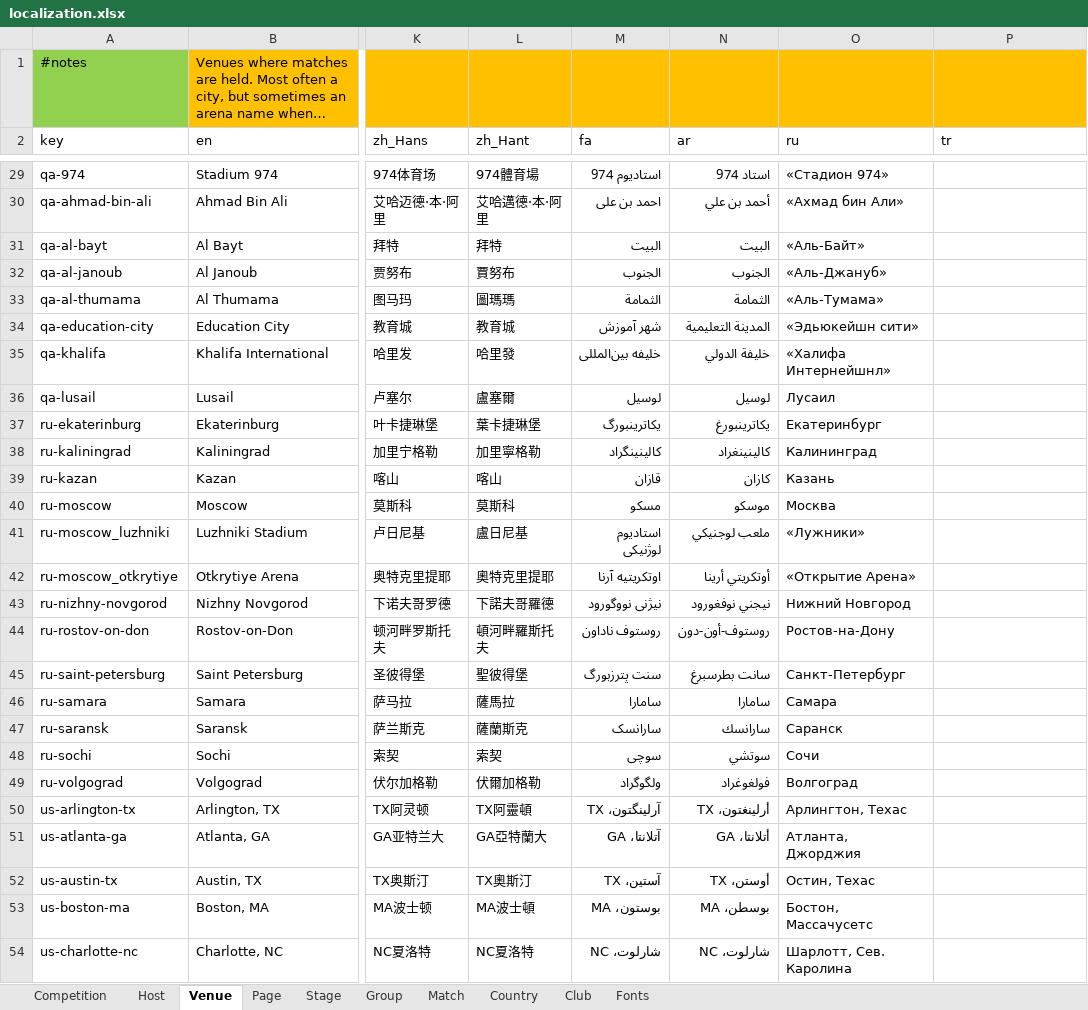
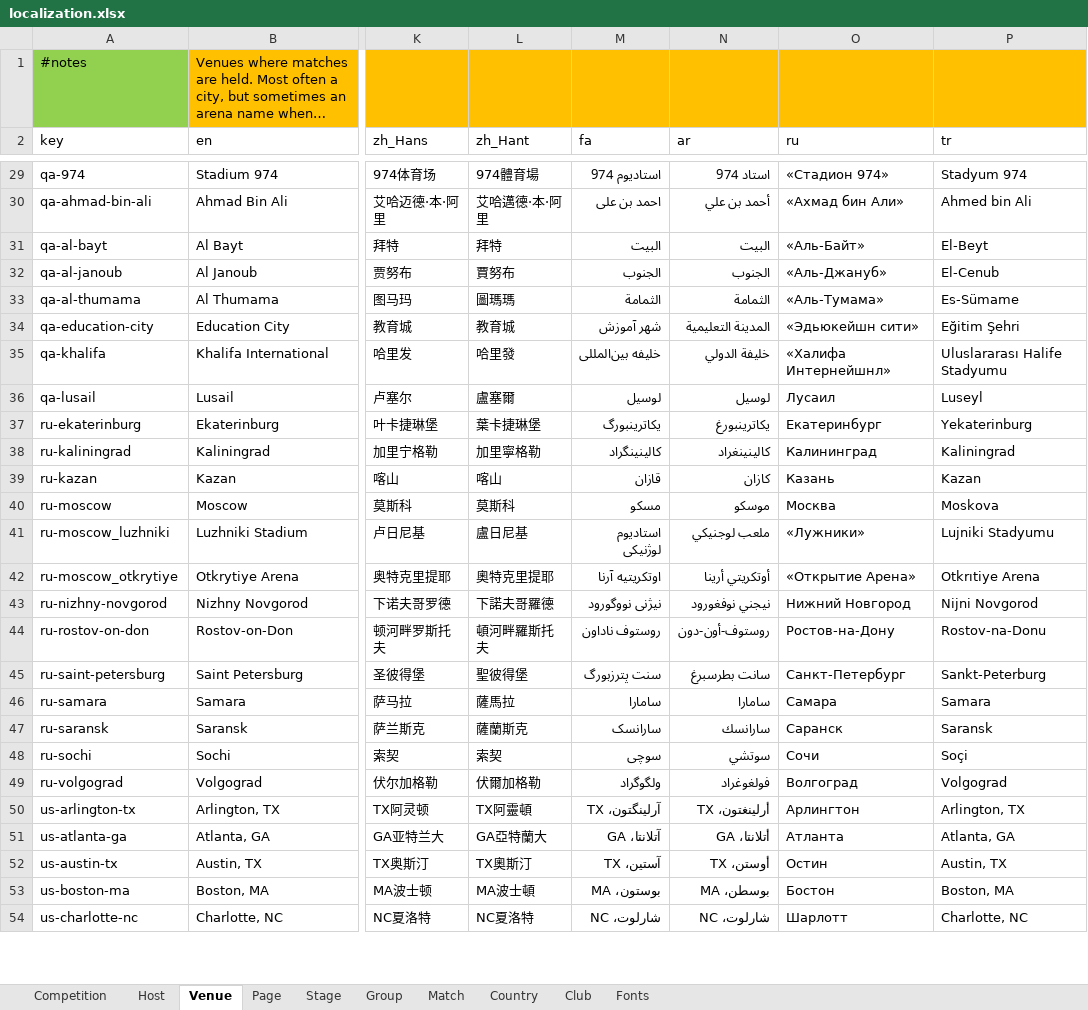
Before and after one commit to bruceoberg/soccer-tourney-poster, an Excel workbook: src/stp/database/localization.xlsx, sheet Venue, drawn as a sheet; only a part is shown, gaps mark what is left out; long unchanged cells end in …; values as stored, in another font and other column widths than the file's, no borders; table styles not drawn; the diff covers the shown part only; the diff names each change by its address in the sheet, - before the commit and + after, or states it on an @@ line.

Commit message:
venues - turkish text and russian corrections

```diff
--- a/src/stp/database/localization.xlsx (sheet Venue)
+++ b/src/stp/database/localization.xlsx (sheet Venue)
-P29 (tr): (empty)
+P29 (tr): Stadyum 974
-P30 (tr): (empty)
+P30 (tr): Ahmed bin Ali
-P31 (tr): (empty)
+P31 (tr): El-Beyt
-P32 (tr): (empty)
+P32 (tr): El-Cenub
-P33 (tr): (empty)
+P33 (tr): Es-Sümame
-P34 (tr): (empty)
+P34 (tr): Eğitim Şehri
-P35 (tr): (empty)
+P35 (tr): Uluslararası Halife Stadyumu
-P36 (tr): (empty)
+P36 (tr): Luseyl
-P37 (tr): (empty)
+P37 (tr): Yekaterinburg
-P38 (tr): (empty)
+P38 (tr): Kaliningrad
-P39 (tr): (empty)
+P39 (tr): Kazan
-P40 (tr): (empty)
+P40 (tr): Moskova
-P41 (tr): (empty)
+P41 (tr): Lujniki Stadyumu
-P42 (tr): (empty)
+P42 (tr): Otkrıtiye Arena
-P43 (tr): (empty)
+P43 (tr): Nijni Novgorod
-P44 (tr): (empty)
+P44 (tr): Rostov-na-Donu
-P45 (tr): (empty)
+P45 (tr): Sankt-Peterburg
-P46 (tr): (empty)
+P46 (tr): Samara
-P47 (tr): (empty)
+P47 (tr): Saransk
-P48 (tr): (empty)
+P48 (tr): Soçi
-P49 (tr): (empty)
+P49 (tr): Volgograd
-O50 (ru): Арлингтон, Техас
+O50 (ru): Арлингтон
-P50 (tr): (empty)
+P50 (tr): Arlington, TX
-O51 (ru): Атланта, Джорджия
+O51 (ru): Атланта
-P51 (tr): (empty)
+P51 (tr): Atlanta, GA
-O52 (ru): Остин, Техас
+O52 (ru): Остин
-P52 (tr): (empty)
+P52 (tr): Austin, TX
-O53 (ru): Бостон, Массачусетс
+O53 (ru): Бостон
-P53 (tr): (empty)
+P53 (tr): Boston, MA
-O54 (ru): Шарлотт, Сев. Каролина
+O54 (ru): Шарлотт
-P54 (tr): (empty)
+P54 (tr): Charlotte, NC
```
Also changed, not shown: 62 edited cells elsewhere in this sheet.
